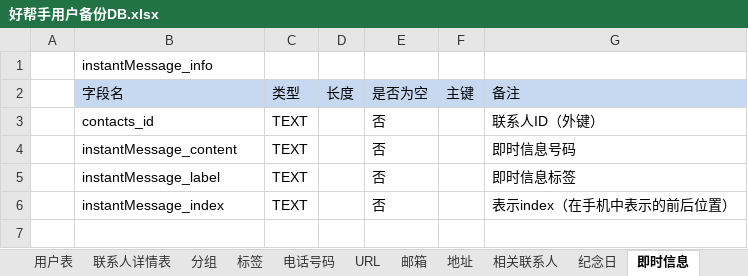
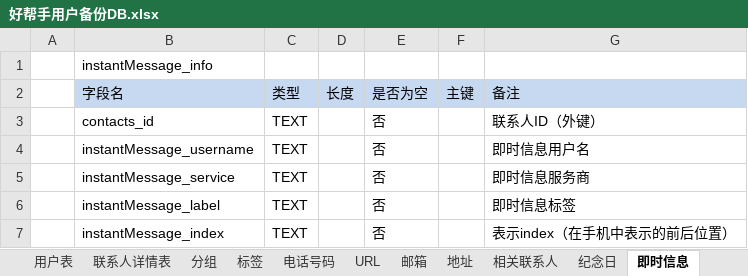
Before and after one commit to getpro/mygenius, an Excel workbook: AddressBook/好帮手用户备份DB.xlsx, sheet 即时信息, drawn as a sheet; values as stored, in another font and other column widths than the file's, no borders; addresses are those after the commit; the diff names each change by its address in the sheet, - before the commit and + after, or states it on an @@ line.

```diff
--- a/AddressBook/好帮手用户备份DB.xlsx (sheet 即时信息)
+++ b/AddressBook/好帮手用户备份DB.xlsx (sheet 即时信息)
+row 4:  | instantMessage_username | TEXT |  | 否 |  | 即时信息用户名
-B5: instantMessage_content
+B5: instantMessage_service
-G5: 即时信息号码
+G5: 即时信息服务商
```
Also changed, not shown: sheet 联系人详情表, sheet 分组, sheet 标签, sheet 相关联系人, sheet 纪念日, 4 other files.
